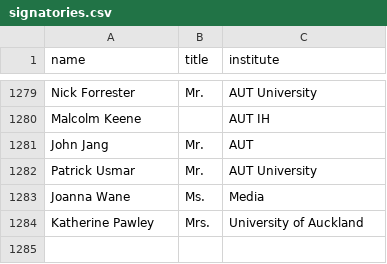
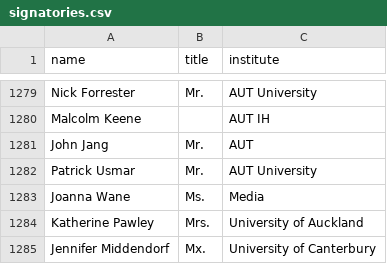
Before and after one commit to ClaxonNZ/ClaxonNZ.github.io, a CSV file: signatories/data/signatories.csv, drawn as a sheet; only a part is shown, gaps mark what is left out; the diff names each change by its address in the sheet, - before the commit and + after, or states it on an @@ line.

Commit message:
Updating signatories on 27 September 2019

```diff
--- a/signatories/data/signatories.csv
+++ b/signatories/data/signatories.csv
+row 1285: Jennifer Middendorf | Mx. | University of Canterbury
```
